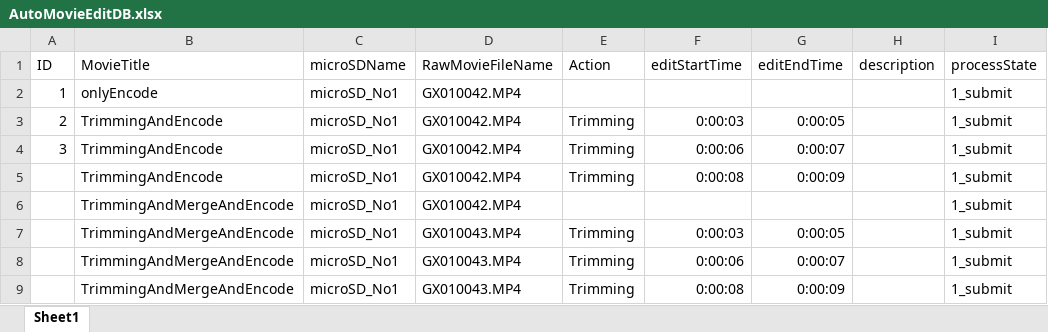
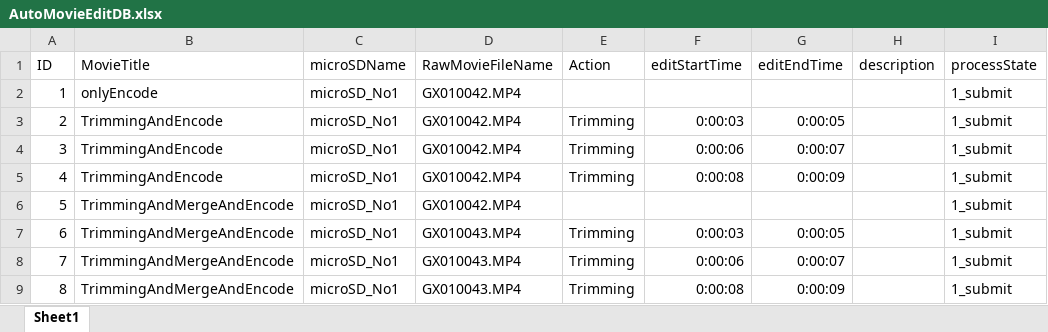
Before and after one commit to noguhiro2002/PMoPMo, an Excel workbook: AutoMovieEditDB.xlsx, sheet Sheet1, drawn as a sheet; values as stored, in another font and other column widths than the file's, no borders; table styles not drawn; the diff names each change by its address in the sheet, - before the commit and + after, or states it on an @@ line.

Commit message:
v1.0

```diff
--- a/AutoMovieEditDB.xlsx (sheet Sheet1)
+++ b/AutoMovieEditDB.xlsx (sheet Sheet1)
-A5 (ID): (empty)
+A5 (ID): 4
-A6 (ID): (empty)
+A6 (ID): 5
-A7 (ID): (empty)
+A7 (ID): 6
-A8 (ID): (empty)
+A8 (ID): 7
-A9 (ID): (empty)
+A9 (ID): 8
```
